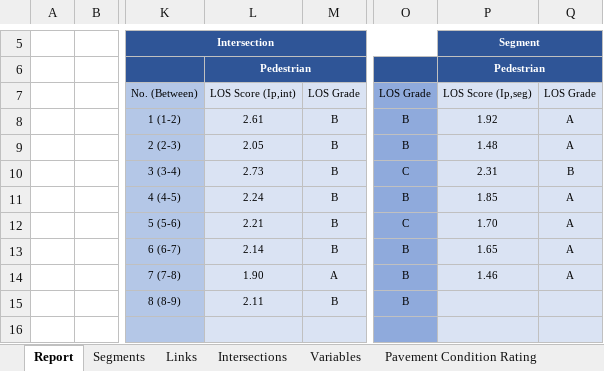
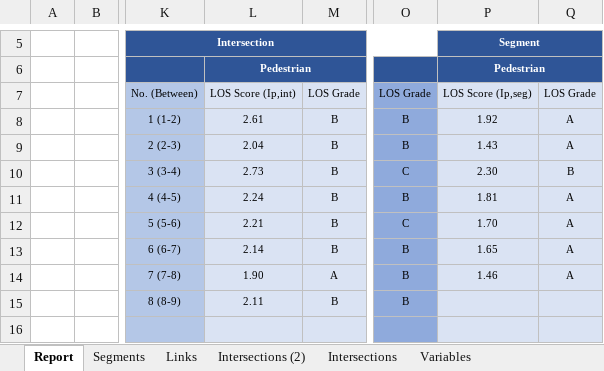
Before and after one commit to nick-fournier/MMLOS, an Excel workbook: excel/MMLOS_Prototype_Spreadsheet_AH 3-30-2020.xlsm, sheet Report, drawn as a sheet; only a part is shown, gaps mark what is left out; values as stored, in another font and other column widths than the file's, no borders; the diff names each change by its address in the sheet, - before the commit and + after, or states it on an @@ line.

```diff
--- a/excel/MMLOS_Prototype_Spreadsheet_AH 3-30-2020.xlsm (sheet Report)
+++ b/excel/MMLOS_Prototype_Spreadsheet_AH 3-30-2020.xlsm (sheet Report)
+sheet tab: Intersections (2)
-L9: 2.05
+L9: 2.04
-P9 (Segment): 1.48
+P9 (Segment): 1.43
-P10 (Segment): 2.31
+P10 (Segment): 2.30
-P11 (Segment): 1.85
+P11 (Segment): 1.81
```
Also changed, not shown: sheet Segments, sheet Links, sheet Intersections, other sheet tabs, excel/MMLOS_Prototype_Spreadsheet_sensitivity.xlsm, 3 other files.
